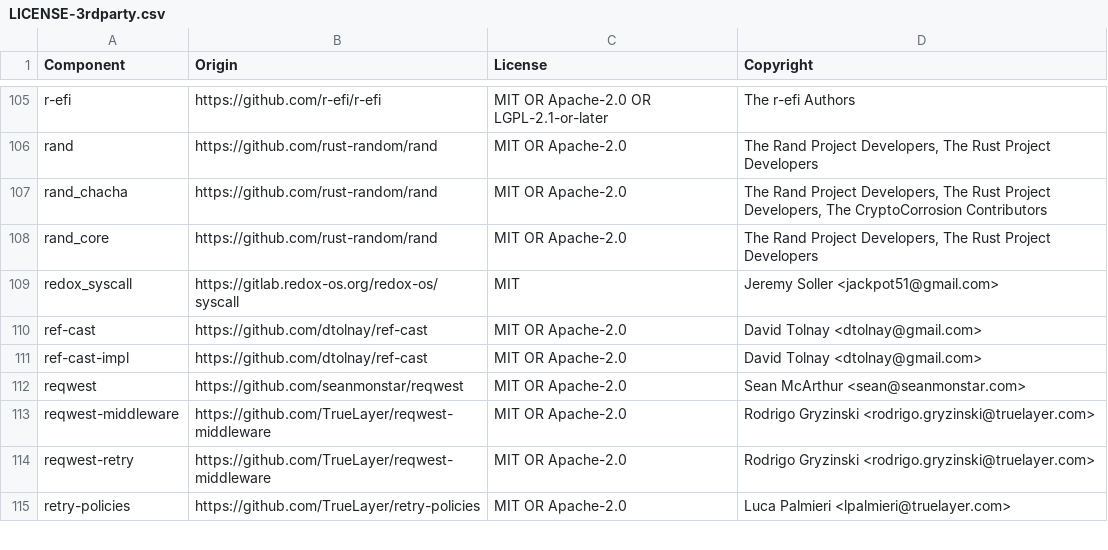
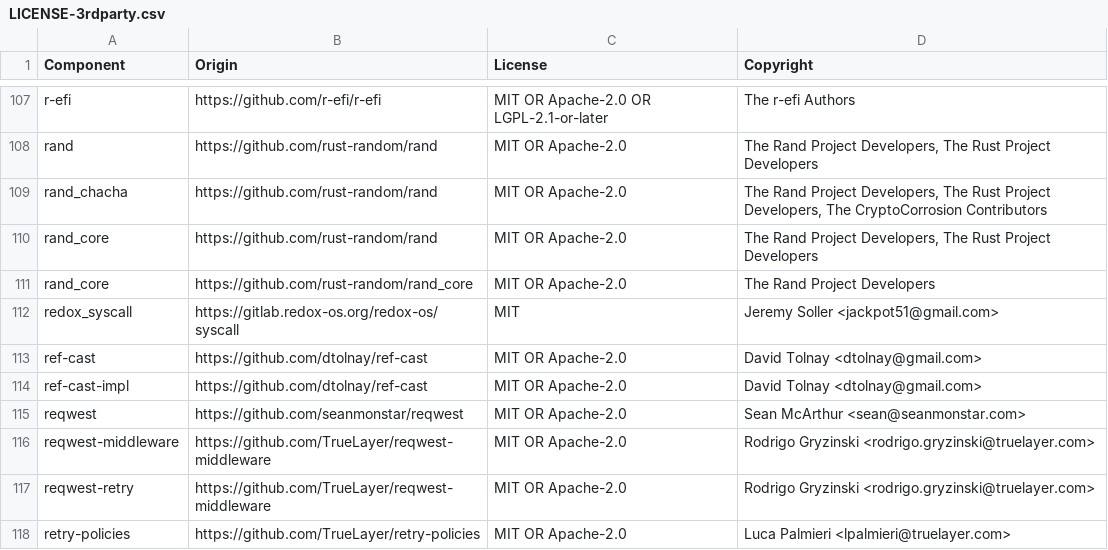
Before and after one commit to DataDog/datadog-api-client-rust, a CSV file: LICENSE-3rdparty.csv, drawn as a sheet; only a part is shown, gaps mark what is left out; the diff covers the shown part only.

```diff
--- a/LICENSE-3rdparty.csv
+++ b/LICENSE-3rdparty.csv
@@ -108,2 +110,3 @@ rand_chacha,https://github.com/rust-random/rand,MIT OR Apache-2.0,"The Rand Proj
 rand_core,https://github.com/rust-random/rand,MIT OR Apache-2.0,"The Rand Project Developers, The Rust Project Developers"
+rand_core,https://github.com/rust-random/rand_core,MIT OR Apache-2.0,The Rand Project Developers
 redox_syscall,https://gitlab.redox-os.org/redox-os/syscall,MIT,Jeremy Soller <jackpot51@gmail.com>
```
Also changed, not shown: 2 added rows and 9 removed rows elsewhere in this file, 4 other files.
